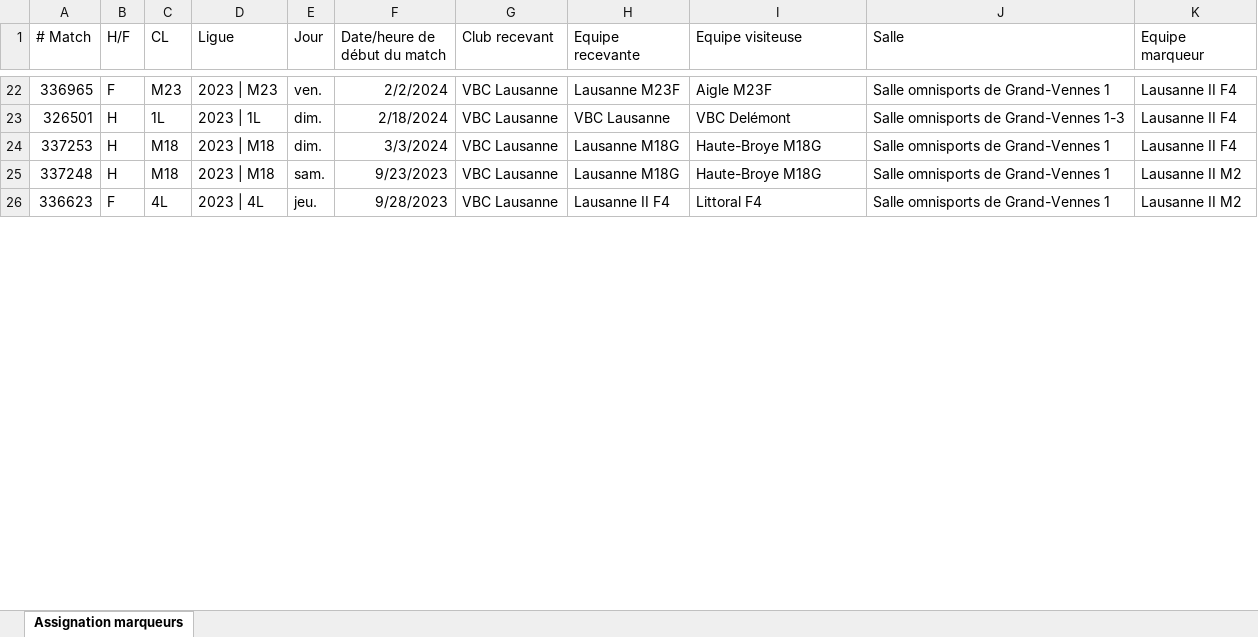
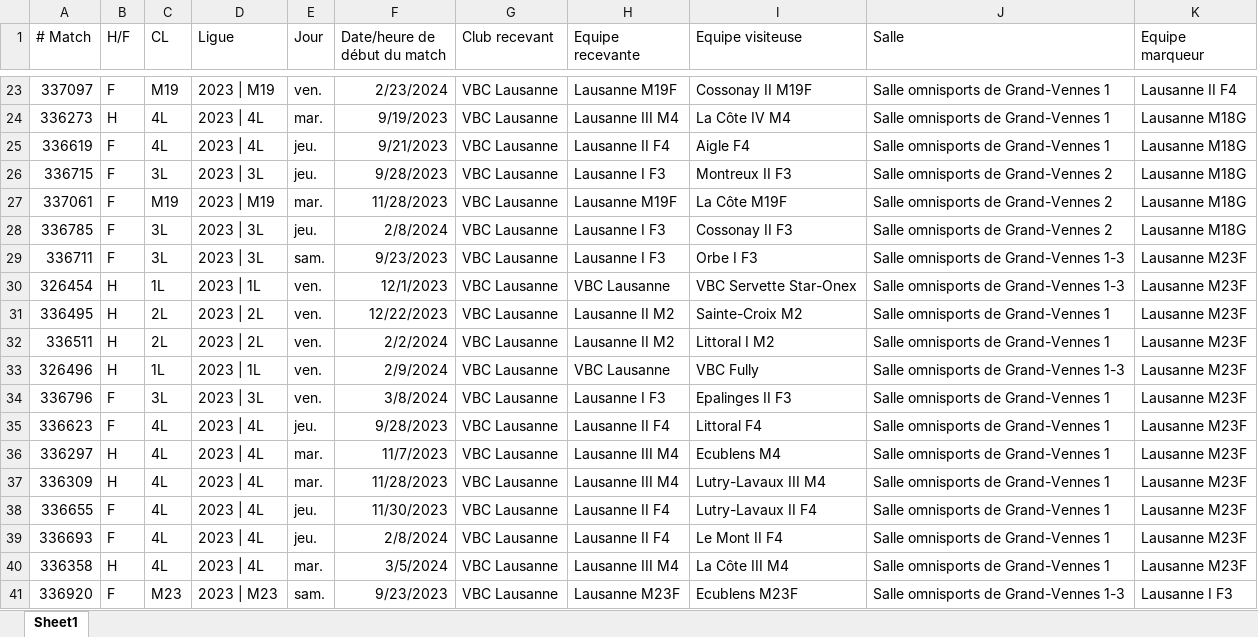
Before and after one commit to stropitek/lvbc-scripts, an Excel workbook: output/matches-23-assigned.xlsx, sheet Sheet1, drawn as a sheet; only a part is shown, gaps mark what is left out; values as stored, in another font and other column widths than the file's, no borders; removed rows and columns are numbered as before the commit, all else as after; the diff covers the shown part only; the diff names each change by its address in the sheet, - before the commit and + after, or states it on an @@ line.

```diff
--- a/output/matches-23-assigned.xlsx (sheet Sheet1)
+++ b/output/matches-23-assigned.xlsx (sheet Sheet1)
-sheet tab: Assignation marqueurs
+sheet tab: Sheet1
-A23 (# Match): 336965
+A23 (# Match): 337097
-C23 (CL): M23
+C23 (CL): M19
-D23 (Ligue): 2023 | M23
+D23 (Ligue): 2023 | M19
-F23 (Date/heure de début du match): 2/2/2024
+F23 (Date/heure de début du match): 2/23/2024
-H23 (Equipe recevante): Lausanne M23F
+H23 (Equipe recevante): Lausanne M19F
-I23 (Equipe visiteuse): Aigle M23F
+I23 (Equipe visiteuse): Cossonay II M19F
+row 24: 336273 | H | 4L | 2023 | 4L | mar. | 9/19/2023 | VBC Lausanne | Lausanne III M4 | La Côte IV M4 | Salle omnisports de Grand-Vennes 1 | Lausanne M18G
+row 25: 336619 | F | 4L | 2023 | 4L | jeu. | 9/21/2023 | VBC Lausanne | Lausanne II F4 | Aigle F4 | Salle omnisports de Grand-Vennes 1 | Lausanne M18G
+row 26: 336715 | F | 3L | 2023 | 3L | jeu. | 9/28/2023 | VBC Lausanne | Lausanne I F3 | Montreux II F3 | Salle omnisports de Grand-Vennes 2 | Lausanne M18G
+row 27: 337061 | F | M19 | 2023 | M19 | mar. | 11/28/2023 | VBC Lausanne | Lausanne M19F | La Côte M19F | Salle omnisports de Grand-Vennes 2 | Lausanne M18G
+row 28: 336785 | F | 3L | 2023 | 3L | jeu. | 2/8/2024 | VBC Lausanne | Lausanne I F3 | Cossonay II F3 | Salle omnisports de Grand-Vennes 2 | Lausanne M18G
+row 29: 336711 | F | 3L | 2023 | 3L | sam. | 9/23/2023 | VBC Lausanne | Lausanne I F3 | Orbe I F3 | Salle omnisports de Grand-Vennes 1-3 | Lausanne M23F
+row 30: 326454 | H | 1L | 2023 | 1L | ven. | 12/1/2023 | VBC Lausanne | VBC Lausanne | VBC Servette Star-Onex | Salle omnisports de Grand-Vennes 1-3 | Lausanne M23F
+row 31: 336495 | H | 2L | 2023 | 2L | ven. | 12/22/2023 | VBC Lausanne | Lausanne II M2 | Sainte-Croix M2 | Salle omnisports de Grand-Vennes 1 | Lausanne M23F
+row 32: 336511 | H | 2L | 2023 | 2L | ven. | 2/2/2024 | VBC Lausanne | Lausanne II M2 | Littoral I M2 | Salle omnisports de Grand-Vennes 1 | Lausanne M23F
-A33 (# Match): 326501
+A33 (# Match): 326496
-E33 (Jour): dim.
+E33 (Jour): ven.
-F33 (Date/heure de début du match): 2/18/2024
+F33 (Date/heure de début du match): 2/9/2024
-I33 (Equipe visiteuse): VBC Delémont
+I33 (Equipe visiteuse): VBC Fully
-K33 (Equipe marqueur): Lausanne II F4
+K33 (Equipe marqueur): Lausanne M23F
-row 24: 337253 | H | M18 | 2023 | M18 | dim. | 3/3/2024 | VBC Lausanne | Lausanne M18G | Haute-Broye M18G | Salle omnisports de Grand-Vennes 1 | Lausanne II F4
-row 25: 337248 | H | M18 | 2023 | M18 | sam. | 9/23/2023 | VBC Lausanne | Lausanne M18G | Haute-Broye M18G | Salle omnisports de Grand-Vennes 1 | Lausanne II M2
+row 34: 336796 | F | 3L | 2023 | 3L | ven. | 3/8/2024 | VBC Lausanne | Lausanne I F3 | Epalinges II F3 | Salle omnisports de Grand-Vennes 1 | Lausanne M23F
-K35 (Equipe marqueur): Lausanne II M2
+K35 (Equipe marqueur): Lausanne M23F
+row 36: 336297 | H | 4L | 2023 | 4L | mar. | 11/7/2023 | VBC Lausanne | Lausanne III M4 | Ecublens M4 | Salle omnisports de Grand-Vennes 1 | Lausanne M23F
+row 37: 336309 | H | 4L | 2023 | 4L | mar. | 11/28/2023 | VBC Lausanne | Lausanne III M4 | Lutry-Lavaux III M4 | Salle omnisports de Grand-Vennes 1 | Lausanne M23F
+row 38: 336655 | F | 4L | 2023 | 4L | jeu. | 11/30/2023 | VBC Lausanne | Lausanne II F4 | Lutry-Lavaux II F4 | Salle omnisports de Grand-Vennes 1 | Lausanne M23F
+row 39: 336693 | F | 4L | 2023 | 4L | jeu. | 2/8/2024 | VBC Lausanne | Lausanne II F4 | Le Mont II F4 | Salle omnisports de Grand-Vennes 1 | Lausanne M23F
+row 40: 336358 | H | 4L | 2023 | 4L | mar. | 3/5/2024 | VBC Lausanne | Lausanne III M4 | La Côte III M4 | Salle omnisports de Grand-Vennes 1 | Lausanne M23F
+row 41: 336920 | F | M23 | 2023 | M23 | sam. | 9/23/2023 | VBC Lausanne | Lausanne M23F | Ecublens M23F | Salle omnisports de Grand-Vennes 1-3 | Lausanne I F3
```
Also changed, not shown: 45 added rows, 59 removed rows, 4 moved rows and 40 edited cells elsewhere in this sheet, input/matches-23-assigned-tuned.xlsx, 11 other files.
